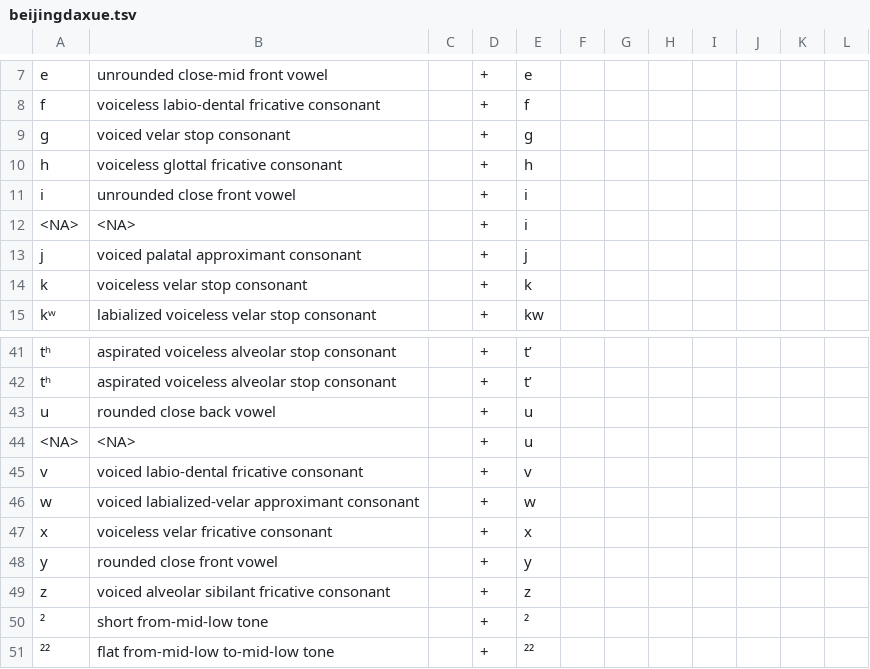
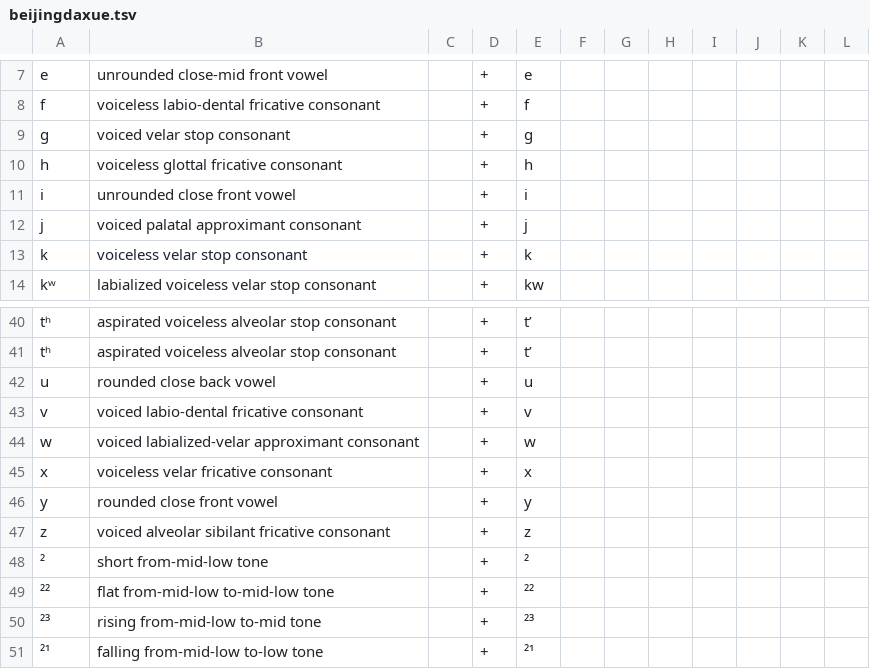
Before and after one commit to cldf-clts/clts-legacy, a TSV file: src/pyclts/transcriptiondata/beijingdaxue.tsv, drawn as a sheet; only a part is shown, gaps mark what is left out; the shorter side is filled out with more unchanged rows.

```diff
--- a/src/pyclts/transcriptiondata/beijingdaxue.tsv
+++ b/src/pyclts/transcriptiondata/beijingdaxue.tsv
@@ -11,3 +11,2 @@ h	voiceless glottal fricative consonant		+	h
 i	unrounded close front vowel		+	i							
-<NA>	<NA>		+	i							
 j	voiced palatal approximant consonant		+	j							
@@ -43,3 +42,2 @@ tʰ	aspirated voiceless alveolar stop consonant		+	t’
 u	rounded close back vowel		+	u							
-<NA>	<NA>		+	u							
 v	voiced labio-dental fricative consonant		+	v							
```
Also changed, not shown: src/pyclts/transcriptiondata/multimedia.tsv, src/pyclts/transcriptiondata/ruhlen.tsv, 17 other files.
